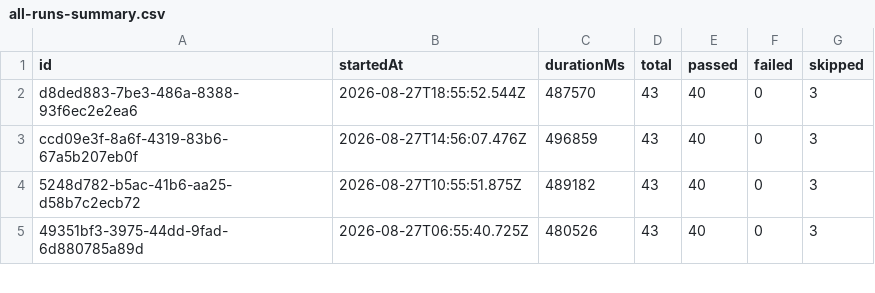
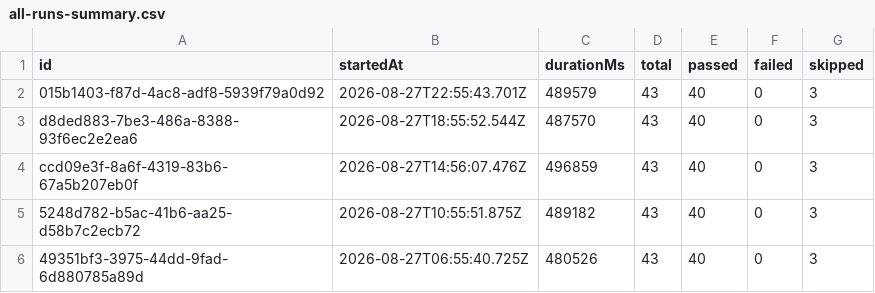
Before and after one commit to saira-uwc/Shunyalabs_widget, a CSV file: docs/exports/all-runs-summary.csv, drawn as a sheet; only a part is shown.

```diff
--- a/docs/exports/all-runs-summary.csv
+++ b/docs/exports/all-runs-summary.csv
@@ -1,2 +1,3 @@
 id,startedAt,durationMs,total,passed,failed,skipped
+015b1403-f87d-4ac8-adf8-5939f79a0d92,2026-08-27T22:55:43.701Z,489579,43,40,0,3
 d8ded883-7be3-486a-8388-93f6ec2e2ea6,2026-08-27T18:55:52.544Z,487570,43,40,0,3
```
Also changed, not shown: docs/exports/current-run.csv, 2 other files.
